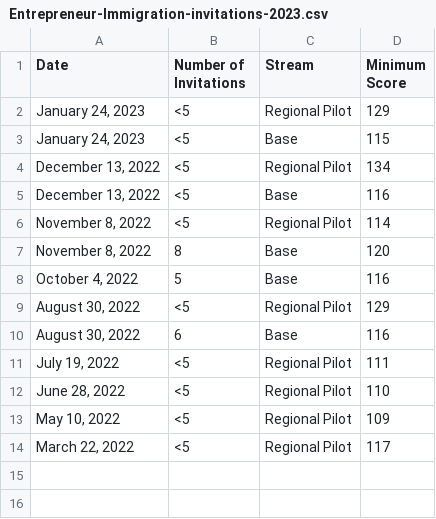
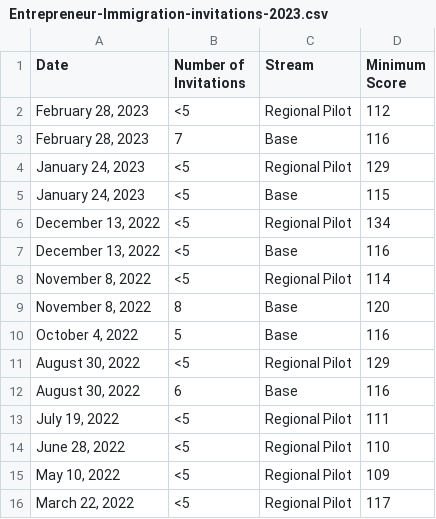
Before and after one commit to fcg/vac, a CSV file: _feeds/_british/Entrepreneur-Immigration-invitations-2023.csv, drawn as a sheet; the diff names each change by its address in the sheet, - before the commit and + after, or states it on an @@ line.

```diff
--- a/_feeds/_british/Entrepreneur-Immigration-invitations-2023.csv
+++ b/_feeds/_british/Entrepreneur-Immigration-invitations-2023.csv
+row 2: February 28, 2023 | <5 | Regional Pilot | 112
+row 3: February 28, 2023 | 7 | Base | 116
```
Also changed, not shown: _feeds/_british/Skills-Immigration-invitations-2023.csv, 13 other files.
